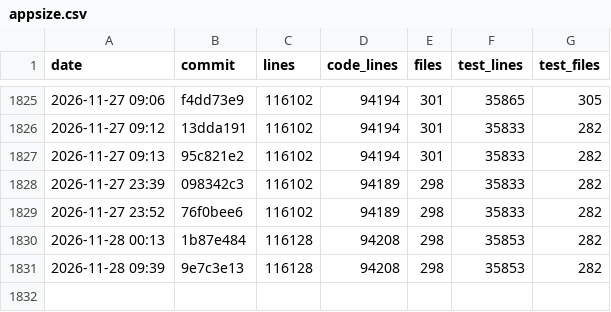
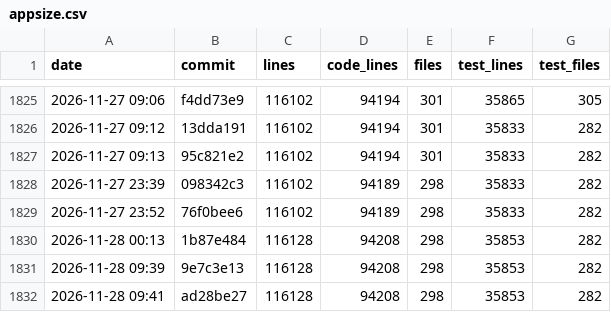
Before and after one commit to ArtafasioPippoz/ChartLibre, a CSV file: dev/appsize.csv, drawn as a sheet; only a part is shown, gaps mark what is left out; the diff names each change by its address in the sheet, - before the commit and + after, or states it on an @@ line.

```diff
--- a/dev/appsize.csv
+++ b/dev/appsize.csv
+row 1832: 2026-11-28 09:41 | ad28be27 | 116128 | 94208 | 298 | 35853 | 282
```
Also changed, not shown: 3 other files.
